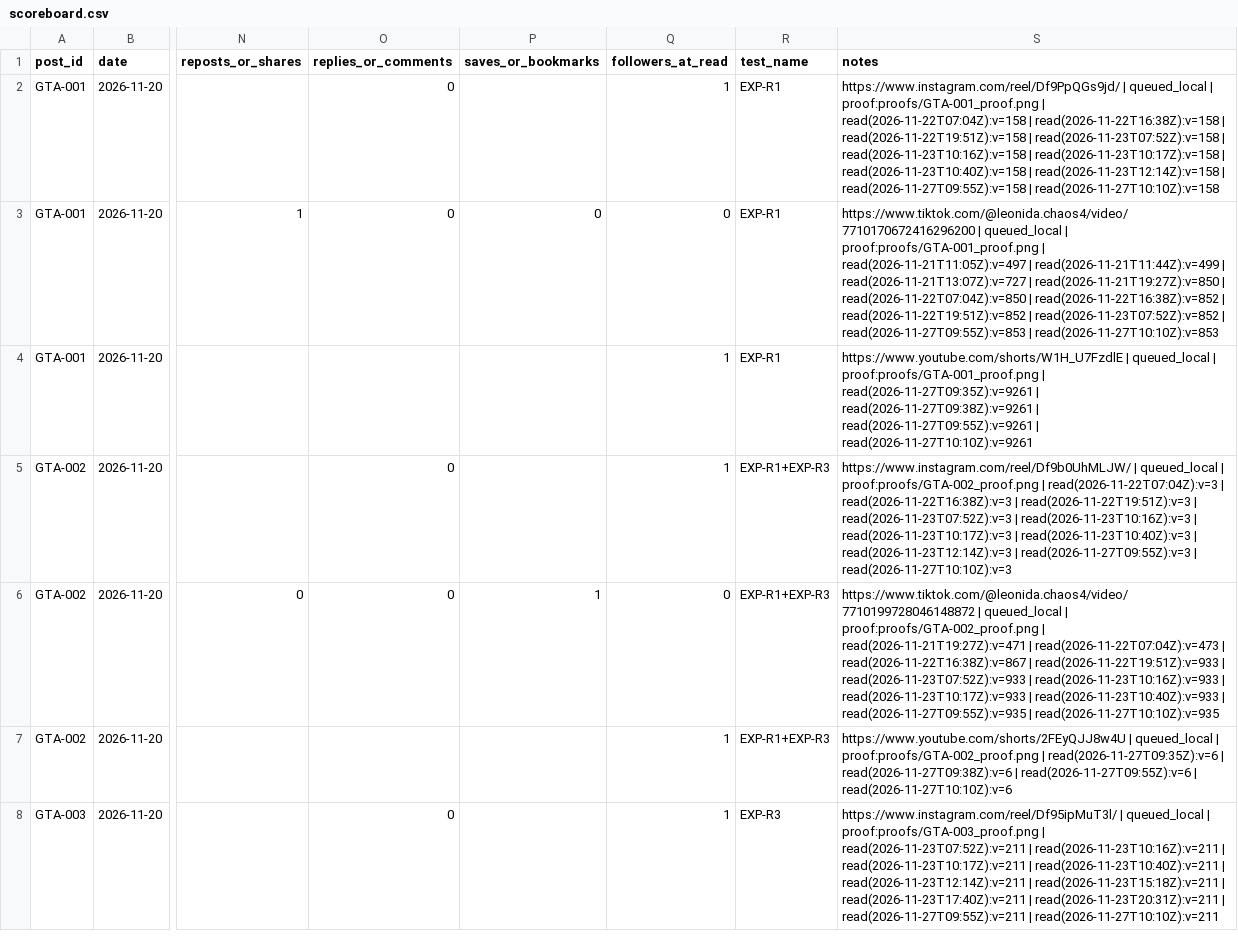
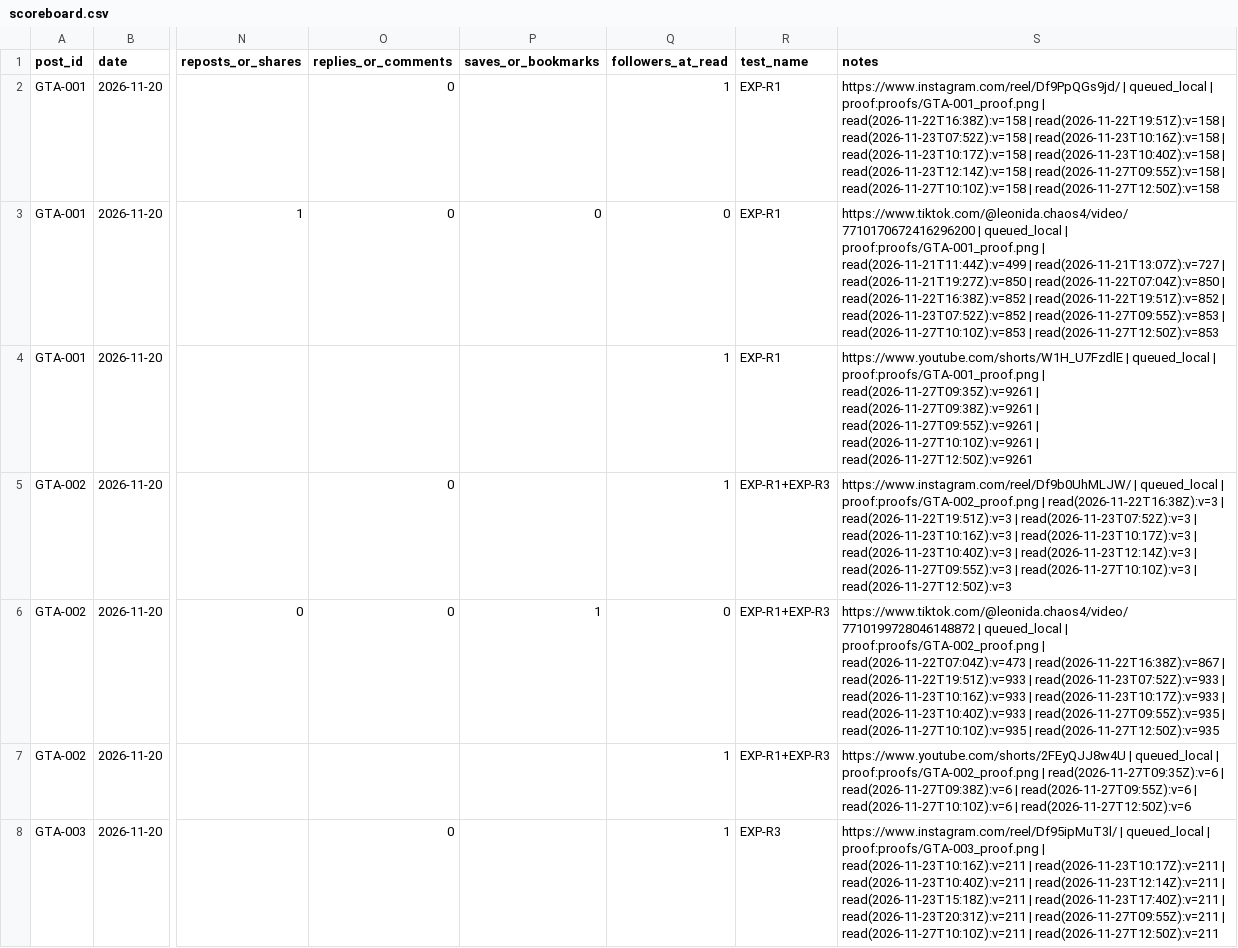
Before and after one commit to MAYOR-G/gta6-clipping-page, a CSV file: scoreboard.csv, drawn as a sheet; only a part is shown, gaps mark what is left out; the diff covers the shown part only; the diff names each change by its address in the sheet, - before the commit and + after, or states it on an @@ line.

```diff
--- a/scoreboard.csv
+++ b/scoreboard.csv
-S2 (notes): …proof:proofs/GTA-001_proof.png | read(2026-11-22T07:04Z):v=158 | read(2026-11-22T16:38Z):v=158 | read(2026-11-22T19:51Z):v=158 | read(2026-11-23T07:52Z):v=158 | read(2026-11-23T10:16Z):v=158 | read(2026-11-23T10:17Z):v=158 | read(2026-11-23T10:40Z):v=158 | read(2026-11-23T12:14Z):v=158 | read(2026-11-27T09:55Z):v=158 | read(2026-11-27T10:10Z):v=158
+S2 (notes): …proof:proofs/GTA-001_proof.png | read(2026-11-22T16:38Z):v=158 | read(2026-11-22T19:51Z):v=158 | read(2026-11-23T07:52Z):v=158 | read(2026-11-23T10:16Z):v=158 | read(2026-11-23T10:17Z):v=158 | read(2026-11-23T10:40Z):v=158 | read(2026-11-23T12:14Z):v=158 | read(2026-11-27T09:55Z):v=158 | read(2026-11-27T10:10Z):v=158 | read(2026-11-27T12:50Z):v=158
-S3 (notes): …proof:proofs/GTA-001_proof.png | read(2026-11-21T11:05Z):v=497 | read(2026-11-21T11:44Z):v=499 | read(2026-11-21T13:07Z):v=727 | read(2026-11-21T19:27Z):v=850 | read(2026-11-22T07:04Z):v=850 | read(2026-11-22T16:38Z):v=852 | read(2026-11-22T19:51Z):v=852 | read(2026-11-23T07:52Z):v=852 | read(2026-11-27T09:55Z):v=853 | read(2026-11-27T10:10Z):v=853
+S3 (notes): …proof:proofs/GTA-001_proof.png | read(2026-11-21T11:44Z):v=499 | read(2026-11-21T13:07Z):v=727 | read(2026-11-21T19:27Z):v=850 | read(2026-11-22T07:04Z):v=850 | read(2026-11-22T16:38Z):v=852 | read(2026-11-22T19:51Z):v=852 | read(2026-11-23T07:52Z):v=852 | read(2026-11-27T09:55Z):v=853 | read(2026-11-27T10:10Z):v=853 | read(2026-11-27T12:50Z):v=853
-S4 (notes): …| read(2026-11-27T10:10Z):v=9261
+S4 (notes): …| read(2026-11-27T10:10Z):v=9261 | read(2026-11-27T12:50Z):v=9261
-S5 (notes): …proof:proofs/GTA-002_proof.png | read(2026-11-22T07:04Z):v=3 | read(2026-11-22T16:38Z):v=3 | read(2026-11-22T19:51Z):v=3 | read(2026-11-23T07:52Z):v=3 | read(2026-11-23T10:16Z):v=3 | read(2026-11-23T10:17Z):v=3 | read(2026-11-23T10:40Z):v=3 | read(2026-11-23T12:14Z):v=3 | read(2026-11-27T09:55Z):v=3 | read(2026-11-27T10:10Z):v=3
+S5 (notes): …proof:proofs/GTA-002_proof.png | read(2026-11-22T16:38Z):v=3 | read(2026-11-22T19:51Z):v=3 | read(2026-11-23T07:52Z):v=3 | read(2026-11-23T10:16Z):v=3 | read(2026-11-23T10:17Z):v=3 | read(2026-11-23T10:40Z):v=3 | read(2026-11-23T12:14Z):v=3 | read(2026-11-27T09:55Z):v=3 | read(2026-11-27T10:10Z):v=3 | read(2026-11-27T12:50Z):v=3
-S6 (notes): …proof:proofs/GTA-002_proof.png | read(2026-11-21T19:27Z):v=471 | read(2026-11-22T07:04Z):v=473 | read(2026-11-22T16:38Z):v=867 | read(2026-11-22T19:51Z):v=933 | read(2026-11-23T07:52Z):v=933 | read(2026-11-23T10:16Z):v=933 | read(2026-11-23T10:17Z):v=933 | read(2026-11-23T10:40Z):v=933 | read(2026-11-27T09:55Z):v=935 | read(2026-11-27T10:10Z):v=935
+S6 (notes): …proof:proofs/GTA-002_proof.png | read(2026-11-22T07:04Z):v=473 | read(2026-11-22T16:38Z):v=867 | read(2026-11-22T19:51Z):v=933 | read(2026-11-23T07:52Z):v=933 | read(2026-11-23T10:16Z):v=933 | read(2026-11-23T10:17Z):v=933 | read(2026-11-23T10:40Z):v=933 | read(2026-11-27T09:55Z):v=935 | read(2026-11-27T10:10Z):v=935 | read(2026-11-27T12:50Z):v=935
-S7 (notes): …| read(2026-11-27T10:10Z):v=6
+S7 (notes): …| read(2026-11-27T10:10Z):v=6 | read(2026-11-27T12:50Z):v=6
-S8 (notes): …proof:proofs/GTA-003_proof.png | read(2026-11-23T07:52Z):v=211 | read(2026-11-23T10:16Z):v=211 | read(2026-11-23T10:17Z):v=211 | read(2026-11-23T10:40Z):v=211 | read(2026-11-23T12:14Z):v=211 | read(2026-11-23T15:18Z):v=211 | read(2026-11-23T17:40Z):v=211 | read(2026-11-23T20:31Z):v=211 | read(2026-11-27T09:55Z):v=211 | read(2026-11-27T10:10Z):v=211
+S8 (notes): …proof:proofs/GTA-003_proof.png | read(2026-11-23T10:16Z):v=211 | read(2026-11-23T10:17Z):v=211 | read(2026-11-23T10:40Z):v=211 | read(2026-11-23T12:14Z):v=211 | read(2026-11-23T15:18Z):v=211 | read(2026-11-23T17:40Z):v=211 | read(2026-11-23T20:31Z):v=211 | read(2026-11-27T09:55Z):v=211 | read(2026-11-27T10:10Z):v=211 | read(2026-11-27T12:50Z):v=211
```
Also changed, not shown: 89 edited cells elsewhere in this file, 3 other files.
